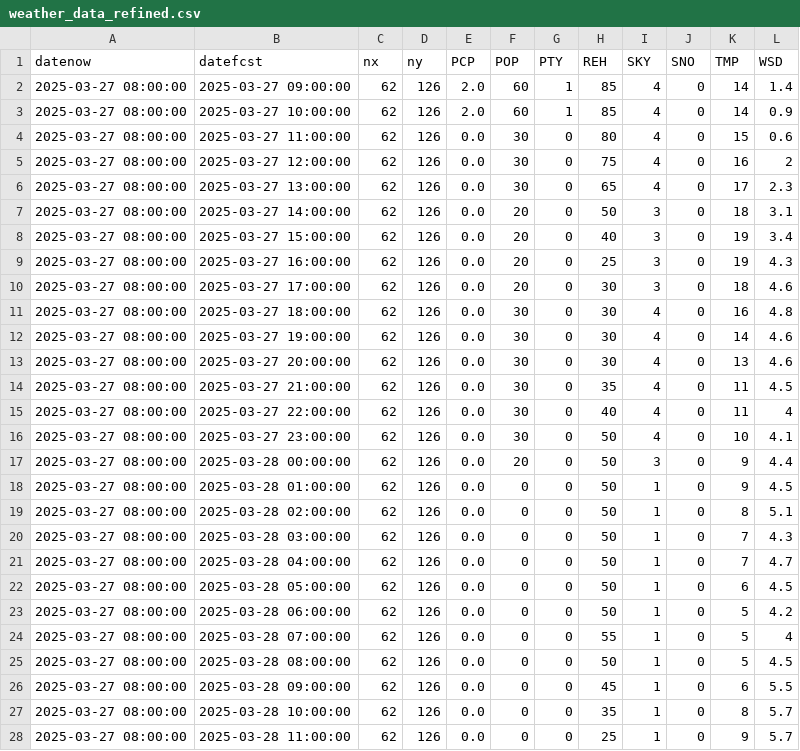
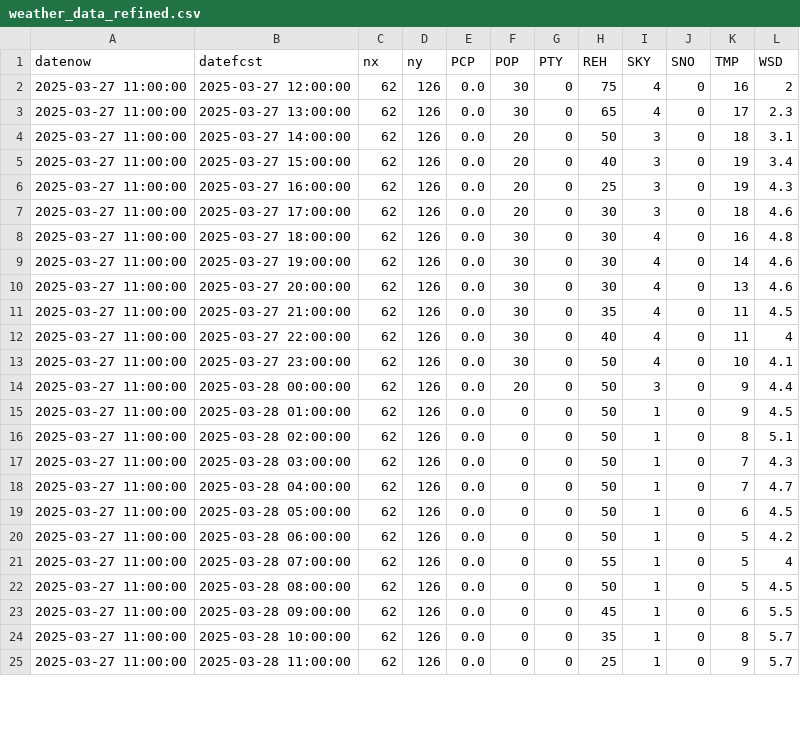
Before and after one commit to 05sck/LLM-projects, a CSV file: backend/app/services/weather_data_refined.csv, drawn as a sheet; only a part is shown; the diff covers the shown part only.

```diff
--- a/backend/app/services/weather_data_refined.csv
+++ b/backend/app/services/weather_data_refined.csv
@@ -1,28 +1,25 @@
 datenow,datefcst,nx,ny,PCP,POP,PTY,REH,SKY,SNO,TMP,WSD
-2025-03-27 08:00:00,2025-03-27 09:00:00,62,126,2.0,60,1,85,4,0,14,1.4
-2025-03-27 08:00:00,2025-03-27 10:00:00,62,126,2.0,60,1,85,4,0,14,0.9
-2025-03-27 08:00:00,2025-03-27 11:00:00,62,126,0.0,30,0,80,4,0,15,0.6
-2025-03-27 08:00:00,2025-03-27 12:00:00,62,126,0.0,30,0,75,4,0,16,2
-2025-03-27 08:00:00,2025-03-27 13:00:00,62,126,0.0,30,0,65,4,0,17,2.3
-2025-03-27 08:00:00,2025-03-27 14:00:00,62,126,0.0,20,0,50,3,0,18,3.1
-2025-03-27 08:00:00,2025-03-27 15:00:00,62,126,0.0,20,0,40,3,0,19,3.4
-2025-03-27 08:00:00,2025-03-27 16:00:00,62,126,0.0,20,0,25,3,0,19,4.3
-2025-03-27 08:00:00,2025-03-27 17:00:00,62,126,0.0,20,0,30,3,0,18,4.6
-2025-03-27 08:00:00,2025-03-27 18:00:00,62,126,0.0,30,0,30,4,0,16,4.8
-2025-03-27 08:00:00,2025-03-27 19:00:00,62,126,0.0,30,0,30,4,0,14,4.6
-2025-03-27 08:00:00,2025-03-27 20:00:00,62,126,0.0,30,0,30,4,0,13,4.6
-2025-03-27 08:00:00,2025-03-27 21:00:00,62,126,0.0,30,0,35,4,0,11,4.5
-2025-03-27 08:00:00,2025-03-27 22:00:00,62,126,0.0,30,0,40,4,0,11,4
-2025-03-27 08:00:00,2025-03-27 23:00:00,62,126,0.0,30,0,50,4,0,10,4.1
-2025-03-27 08:00:00,2025-03-28 00:00:00,62,126,0.0,20,0,50,3,0,9,4.4
-2025-03-27 08:00:00,2025-03-28 01:00:00,62,126,0.0,0,0,50,1,0,9,4.5
-2025-03-27 08:00:00,2025-03-28 02:00:00,62,126,0.0,0,0,50,1,0,8,5.1
-2025-03-27 08:00:00,2025-03-28 03:00:00,62,126,0.0,0,0,50,1,0,7,4.3
-2025-03-27 08:00:00,2025-03-28 04:00:00,62,126,0.0,0,0,50,1,0,7,4.7
-2025-03-27 08:00:00,2025-03-28 05:00:00,62,126,0.0,0,0,50,1,0,6,4.5
-2025-03-27 08:00:00,2025-03-28 06:00:00,62,126,0.0,0,0,50,1,0,5,4.2
-2025-03-27 08:00:00,2025-03-28 07:00:00,62,126,0.0,0,0,55,1,0,5,4
-2025-03-27 08:00:00,2025-03-28 08:00:00,62,126,0.0,0,0,50,1,0,5,4.5
-2025-03-27 08:00:00,2025-03-28 09:00:00,62,126,0.0,0,0,45,1,0,6,5.5
-2025-03-27 08:00:00,2025-03-28 10:00:00,62,126,0.0,0,0,35,1,0,8,5.7
-2025-03-27 08:00:00,2025-03-28 11:00:00,62,126,0.0,0,0,25,1,0,9,5.7
+2025-03-27 11:00:00,2025-03-27 12:00:00,62,126,0.0,30,0,75,4,0,16,2
+2025-03-27 11:00:00,2025-03-27 13:00:00,62,126,0.0,30,0,65,4,0,17,2.3
+2025-03-27 11:00:00,2025-03-27 14:00:00,62,126,0.0,20,0,50,3,0,18,3.1
+2025-03-27 11:00:00,2025-03-27 15:00:00,62,126,0.0,20,0,40,3,0,19,3.4
+2025-03-27 11:00:00,2025-03-27 16:00:00,62,126,0.0,20,0,25,3,0,19,4.3
+2025-03-27 11:00:00,2025-03-27 17:00:00,62,126,0.0,20,0,30,3,0,18,4.6
+2025-03-27 11:00:00,2025-03-27 18:00:00,62,126,0.0,30,0,30,4,0,16,4.8
+2025-03-27 11:00:00,2025-03-27 19:00:00,62,126,0.0,30,0,30,4,0,14,4.6
+2025-03-27 11:00:00,2025-03-27 20:00:00,62,126,0.0,30,0,30,4,0,13,4.6
+2025-03-27 11:00:00,2025-03-27 21:00:00,62,126,0.0,30,0,35,4,0,11,4.5
+2025-03-27 11:00:00,2025-03-27 22:00:00,62,126,0.0,30,0,40,4,0,11,4
+2025-03-27 11:00:00,2025-03-27 23:00:00,62,126,0.0,30,0,50,4,0,10,4.1
+2025-03-27 11:00:00,2025-03-28 00:00:00,62,126,0.0,20,0,50,3,0,9,4.4
+2025-03-27 11:00:00,2025-03-28 01:00:00,62,126,0.0,0,0,50,1,0,9,4.5
+2025-03-27 11:00:00,2025-03-28 02:00:00,62,126,0.0,0,0,50,1,0,8,5.1
+2025-03-27 11:00:00,2025-03-28 03:00:00,62,126,0.0,0,0,50,1,0,7,4.3
+2025-03-27 11:00:00,2025-03-28 04:00:00,62,126,0.0,0,0,50,1,0,7,4.7
+2025-03-27 11:00:00,2025-03-28 05:00:00,62,126,0.0,0,0,50,1,0,6,4.5
+2025-03-27 11:00:00,2025-03-28 06:00:00,62,126,0.0,0,0,50,1,0,5,4.2
+2025-03-27 11:00:00,2025-03-28 07:00:00,62,126,0.0,0,0,55,1,0,5,4
+2025-03-27 11:00:00,2025-03-28 08:00:00,62,126,0.0,0,0,50,1,0,5,4.5
+2025-03-27 11:00:00,2025-03-28 09:00:00,62,126,0.0,0,0,45,1,0,6,5.5
+2025-03-27 11:00:00,2025-03-28 10:00:00,62,126,0.0,0,0,35,1,0,8,5.7
+2025-03-27 11:00:00,2025-03-28 11:00:00,62,126,0.0,0,0,25,1,0,9,5.7
```
Also changed, not shown: 45 edited cells elsewhere in this file, 1 other file.
